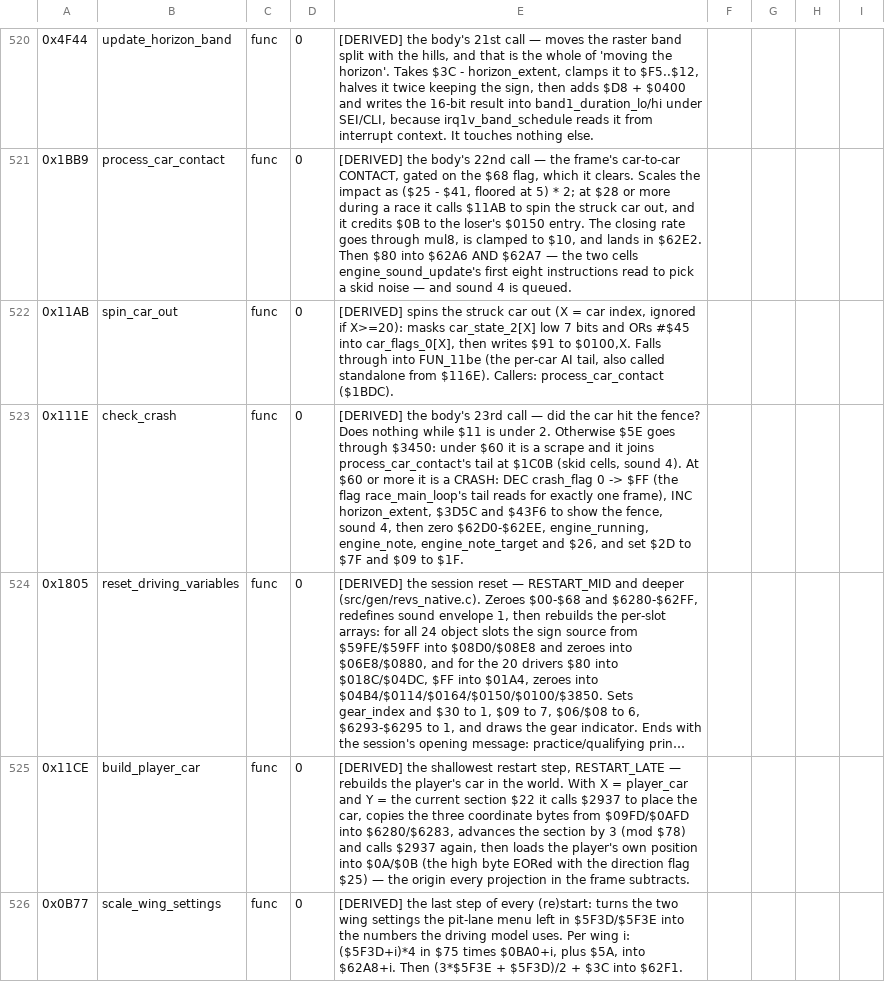
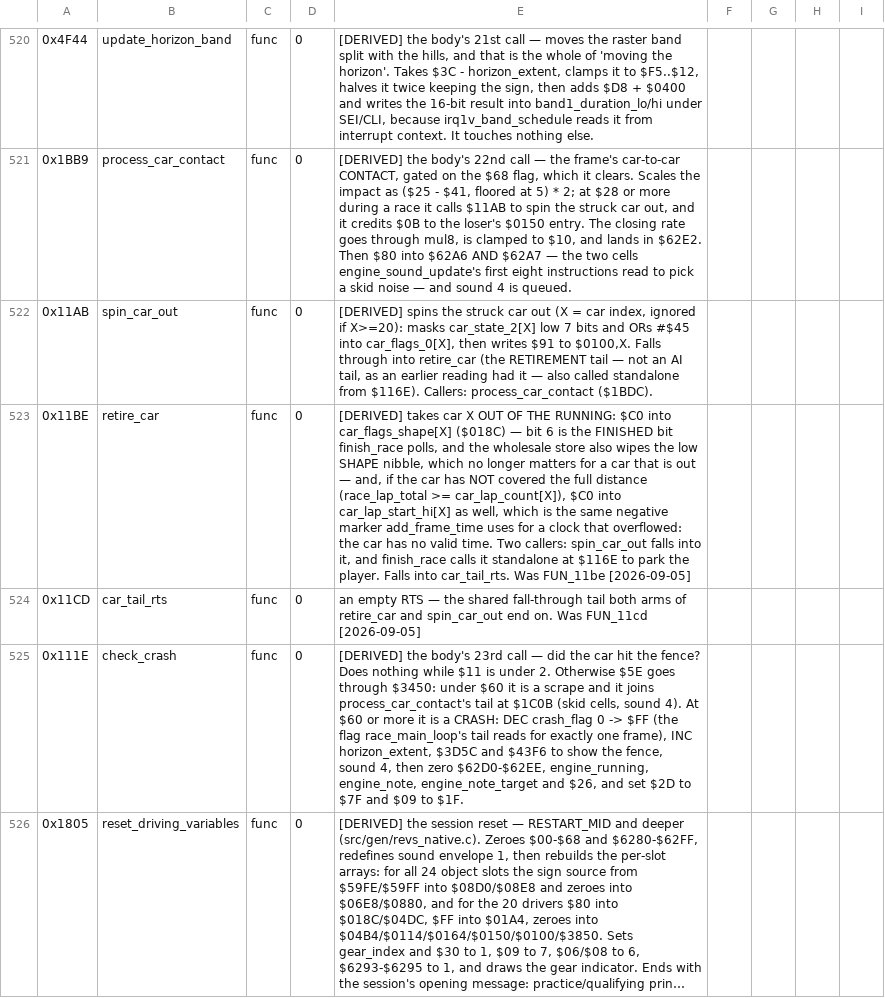
Before and after one commit to Vesuri/revs, a CSV file: disasm/symbols.csv, drawn as a sheet; only a part is shown, gaps mark what is left out; the shorter side is filled out with more unchanged rows; long unchanged cells end in …; the diff names each change by its address in the sheet, - before the commit and + after, or states it on an @@ line.

Commit message:
🔬 Twin #194 retire_car, and name the run-out's tail (FUN_11be/FUN_11cd)
retire_car ($11BE) is now a typed core: it returns the lap comparison's carry
and writes the two markers ($C0 into car_flags_shape[X], and into
car_lap_start_hi[X] only when the car is short of the distance) with no cpu
struct in the body.  4000 cases, 0 mismatch; four sabotages, 4000/2361/1513/900.

Names applied from the queue: FUN_11be -> retire_car, FUN_11cd -> car_tail_rts
(the shared empty RTS both spin_car_out and retire_car fall into), and
spin_car_out's note corrected — it falls into the RETIREMENT tail, not an AI one.
shift_key_commands is split into a core taking its scan index, since finish_race
enters it with Y=$00 (the whole table) and race_main_loop with Y=$0B.

docs/validation-harness.md §EIGHTEENTH: a fixture for a routine that DRIVES has
to pin every ring its callees walk — finish_race's first fixture never returned,
because check_car_pair's walk closes only on zp_scratch_index and fill_random
puts that above 20.

```diff
--- a/disasm/symbols.csv
+++ b/disasm/symbols.csv
-E522: …through into FUN_11be (the per-car AI tail, also called…
+E522: …through into retire_car (the RETIREMENT tail — not an AI tail, as an earlier reading had it — also called…
+row 523: 0x11BE | retire_car | func | 0 | [DERIVED] takes car X OUT OF THE RUNNING: $C0 into car_flags_shape[X] ($018C) — bit 6 is the FINISHED bit finish_race polls, and the wholesale store also wipes the low SHAPE nibble, which no longer matters for a car that is out — and, if the car has NOT covered the full distance (race_lap_total >= car_lap_count[X]), $C0 into car_lap_start_hi[X] as well, which is the same negative marker add_frame_time uses for a clock that overflowed: the car has no valid time. Two callers: spin_car_out falls into it, and finish_race calls it standalone at $116E to park the player. Falls into car_tail_rts. Was FUN_11be [2026-09-05]
+row 524: 0x11CD | car_tail_rts | func | 0 | an empty RTS — the shared fall-through tail both arms of retire_car and spin_car_out end on. Was FUN_11cd [2026-09-05]
```
Also changed, not shown: 6 other files.
